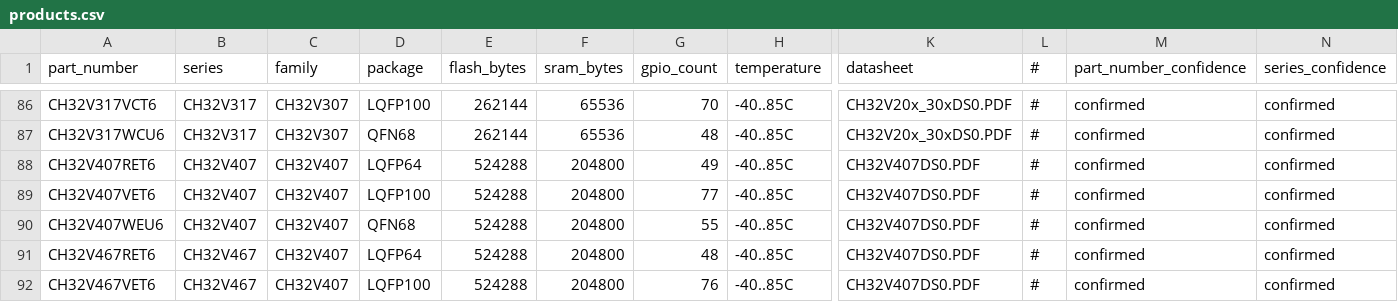
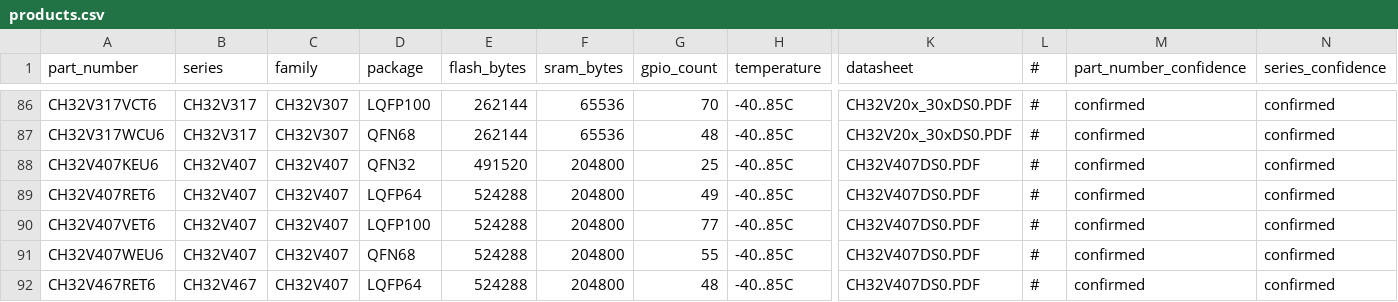
Before and after one commit to ch32-riscv-ug/ch32-device-data, a CSV file: catalog/products.csv, drawn as a sheet; only a part is shown, gaps mark what is left out; the shorter side is filled out with more unchanged rows; rows hold the shown columns only; the diff names each change by its address in the sheet, - before the commit and + after, or states it on an @@ line.

```diff
--- a/catalog/products.csv
+++ b/catalog/products.csv
+row 88: CH32V407KEU6 | CH32V407 | CH32V407 | QFN32 | 491520 | 204800 | 25 | -40..85C | CH32V407DS0.PDF | # | confirmed | confirmed
```
Also changed, not shown: evidence/pins.csv, evidence/product_attributes.csv, 35 other files.
